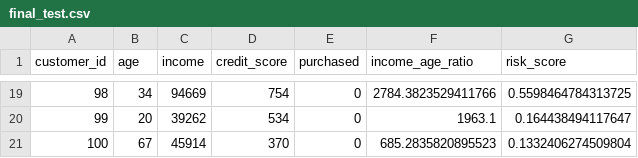
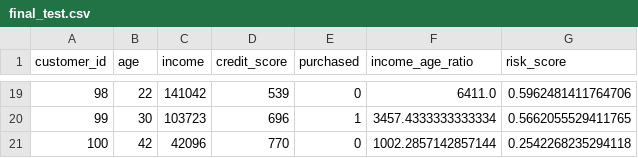
Before and after one commit to kishanraj41/autolineage, a CSV file: final_test.csv, drawn as a sheet; only a part is shown, gaps mark what is left out; the diff covers the shown part only.

```diff
--- a/final_test.csv
+++ b/final_test.csv
@@ -19,3 +19,3 @@ customer_id,age,income,credit_score,purchased,income_age_ratio,risk_score
-98,34,94669,754,0,2784.3823529411766,0.5598464784313725
-99,20,39262,534,0,1963.1,0.164438494117647
-100,67,45914,370,0,685.2835820895523,0.1332406274509804
+98,22,141042,539,0,6411.0,0.5962481411764706
+99,30,103723,696,1,3457.4333333333334,0.5662055529411765
+100,42,42096,770,0,1002.2857142857144,0.2542268235294118
```
Also changed, not shown: 93 edited cells elsewhere in this file, final_clean_data.csv, final_features.csv, 8 other files.
